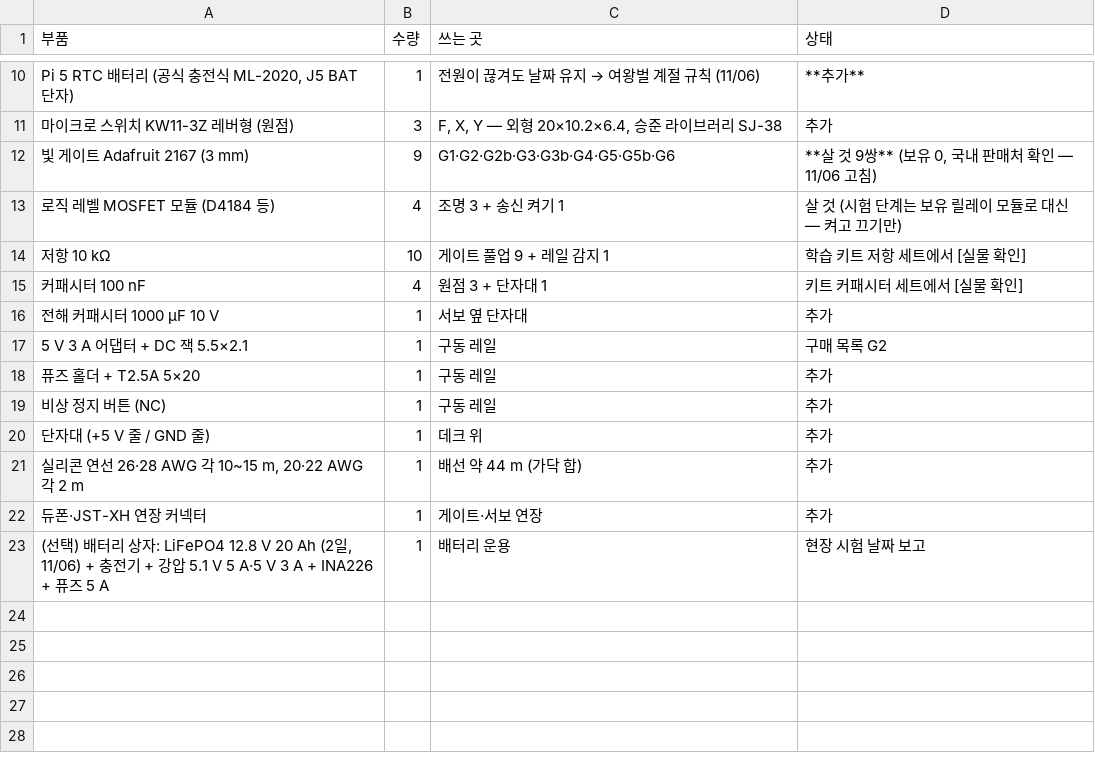
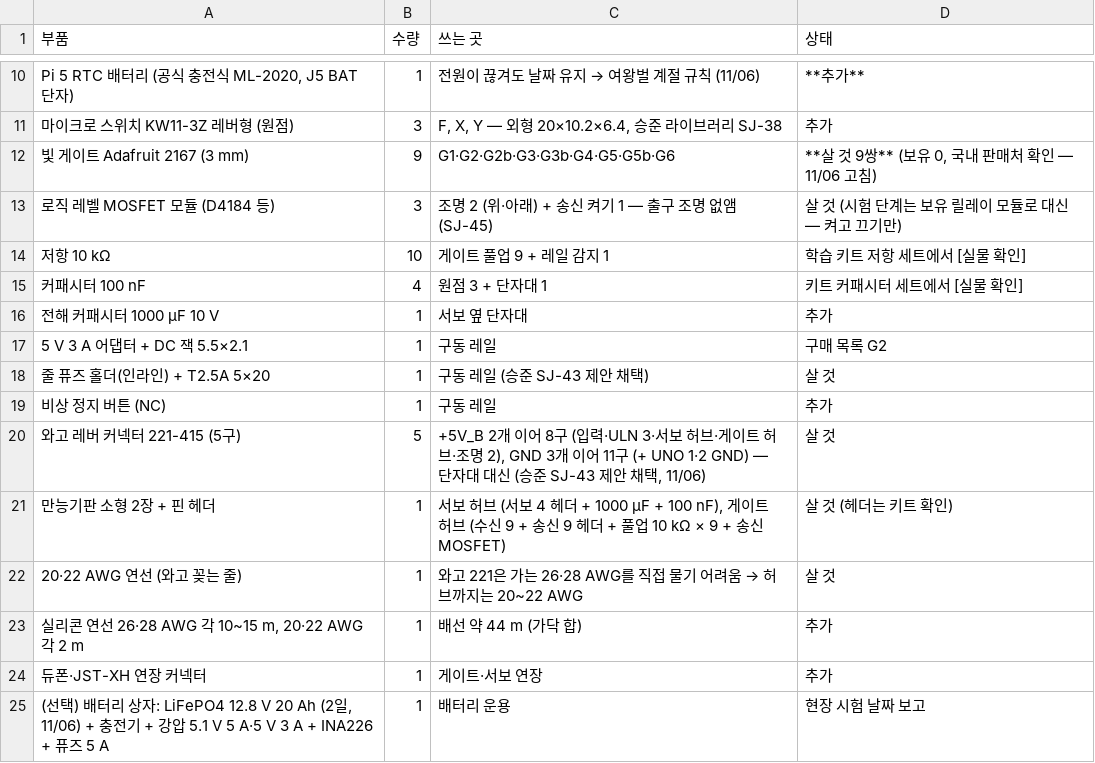
Before and after one commit to britams/-capstone-project-repo, a CSV file: design/circuit/out/bom.csv, drawn as a sheet; only a part is shown, gaps mark what is left out; removed rows and columns are numbered as before the commit, all else as after; the diff names each change by its address in the sheet, - before the commit and + after, or states it on an @@ line.

```diff
--- a/design/circuit/out/bom.csv
+++ b/design/circuit/out/bom.csv
-B13 (수량): 4
+B13 (수량): 3
-C13 (쓰는 곳): 조명 3 + 송신 켜기 1
+C13 (쓰는 곳): 조명 2 (위·아래) + 송신 켜기 1 — 출구 조명 없앰 (SJ-45)
-row 18: 퓨즈 홀더 + T2.5A 5×20 | 1 | 구동 레일 | 추가
+row 18: 줄 퓨즈 홀더(인라인) + T2.5A 5×20 | 1 | 구동 레일 (승준 SJ-43 제안 채택) | 살 것
-row 20: 단자대 (+5 V 줄 / GND 줄) | 1 | 데크 위 | 추가
+row 20: 와고 레버 커넥터 221-415 (5구) | 5 | +5V_B 2개 이어 8구 (입력·ULN 3·서보 허브·게이트 허브·조명 2), GND 3개 이어 11구 (+ UNO 1·2 GND) — 단자대 대신 (승준 SJ-43 제안 채택, 11/06) | 살 것
+row 21: 만능기판 소형 2장 + 핀 헤더 | 1 | 서보 허브 (서보 4 헤더 + 1000 µF + 100 nF), 게이트 허브 (수신 9 + 송신 9 헤더 + 풀업 10 kΩ × 9 + 송신 MOSFET) | 살 것 (헤더는 키트 확인)
+row 22: 20·22 AWG 연선 (와고 꽂는 줄) | 1 | 와고 221은 가는 26·28 AWG를 직접 물기 어려움 → 허브까지는 20~22 AWG | 살 것
```
Also changed, not shown: design/circuit/out/netlist.csv, 17 other files.
